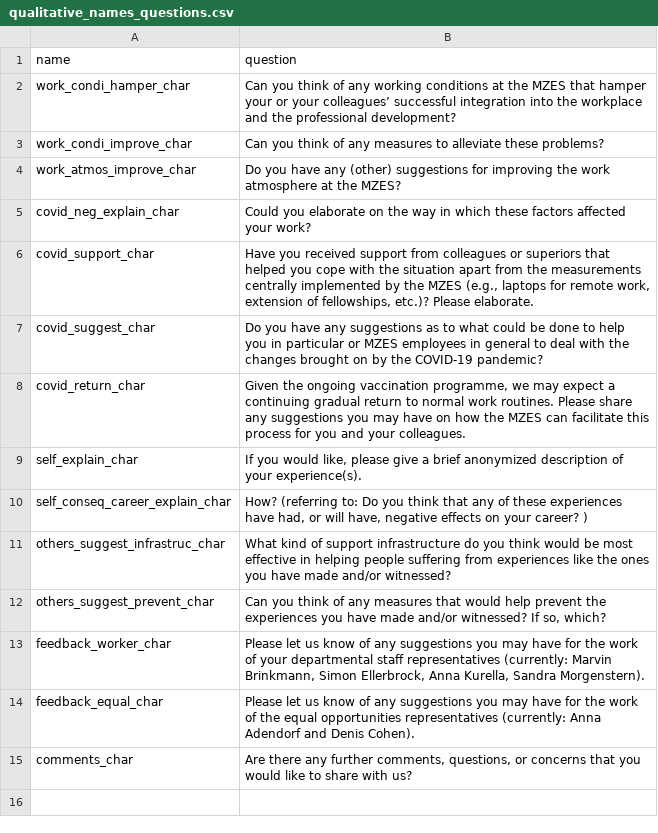
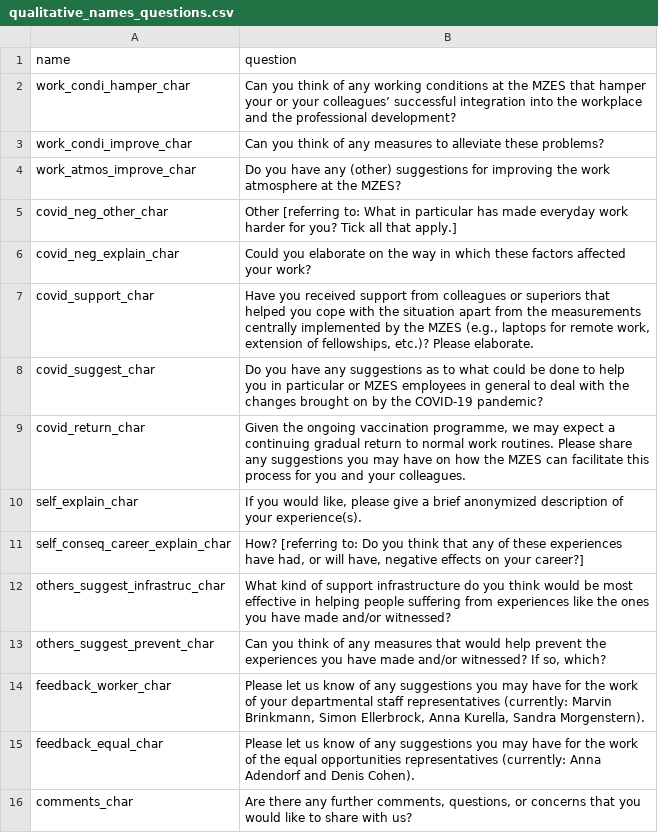
Before and after one commit to denis-cohen/mzes-respondi, a CSV file: aux-dat-external/qualitative_names_questions.csv, drawn as a sheet.

Commit message:
Added varchar covid_neg_other_char1 Edited README

```diff
--- a/aux-dat-external/qualitative_names_questions.csv
+++ b/aux-dat-external/qualitative_names_questions.csv
@@ -4,2 +4,3 @@ work_condi_improve_char,Can you think of any measures to alleviate these problem
 work_atmos_improve_char,Do you have any (other) suggestions for improving the work atmosphere at the MZES?
+covid_neg_other_char,Other [referring to: What in particular has made everyday work harder for you? Tick all that apply.]
 covid_neg_explain_char,Could you elaborate on the way in which these factors affected your work?
@@ -9,3 +10,3 @@ covid_return_char,"Given the ongoing vaccination programme, we may expect a cont
 self_explain_char,"If you would like, please give a brief anonymized description of your experience(s)."
-self_conseq_career_explain_char,"How? (referring to: Do you think that any of these experiences have had, or will have, negative effects on your career? )"
+self_conseq_career_explain_char,"How? [referring to: Do you think that any of these experiences have had, or will have, negative effects on your career?]"
 others_suggest_infrastruc_char,What kind of support infrastructure do you think would be most effective in helping people suffering from experiences like the ones you have made and/or witnessed?
```
Also changed, not shown: 3 other files.
